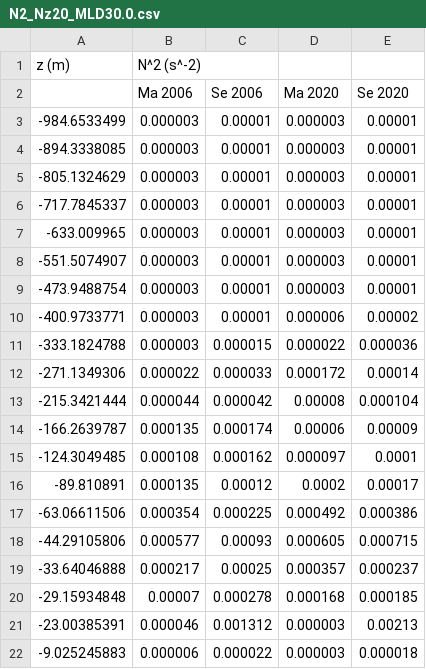
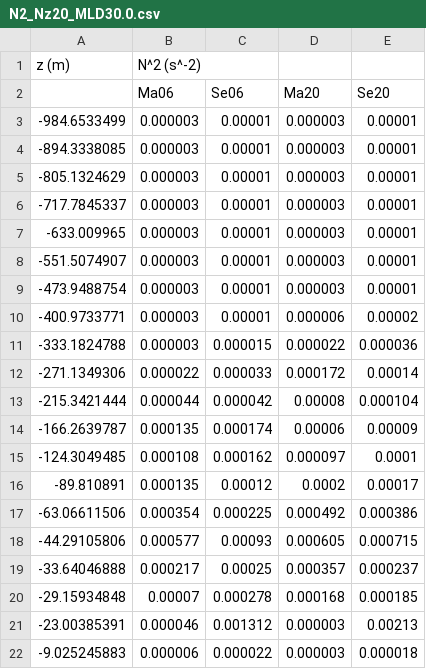
Before and after one commit to rosecormier/BeaufortSim, a CSV file: Data/N2_Nz20_MLD30.0.csv, drawn as a sheet; removed rows and columns are numbered as before the commit, all else as after; the diff names each change by its address in the sheet, - before the commit and + after, or states it on an @@ line.

Commit message:
Shorten column headers

```diff
--- a/Data/N2_Nz20_MLD30.0.csv
+++ b/Data/N2_Nz20_MLD30.0.csv
-row 2:  | Ma 2006 | Se 2006 | Ma 2020 | Se 2020
+row 2:  | Ma06 | Se06 | Ma20 | Se20
```
